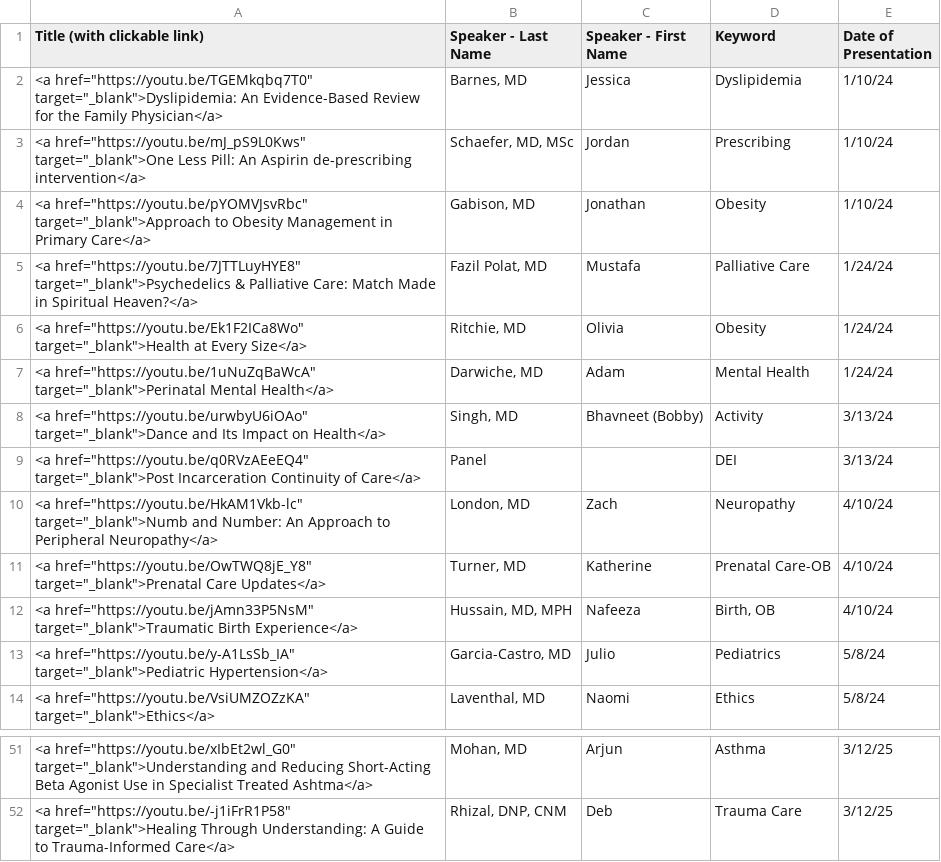
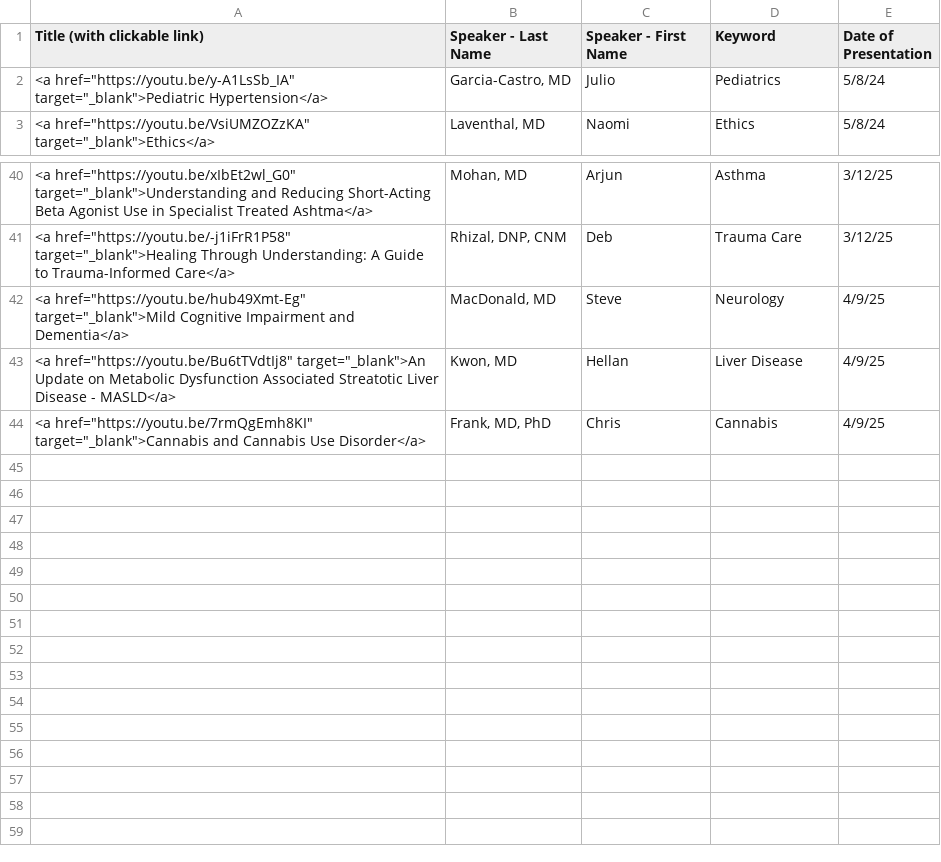
Before and after one commit to joshbudde/joshbudde.github.io, a CSV file: webcasts/fammed.csv, drawn as a sheet; only a part is shown, gaps mark what is left out; removed rows and columns are numbered as before the commit, all else as after; the diff names each change by its address in the sheet, - before the commit and + after, or states it on an @@ line.

Commit message:
4-10-25

```diff
--- a/webcasts/fammed.csv
+++ b/webcasts/fammed.csv
-row 2: <a href="https://youtu.be/TGEMkqbq7T0" target="_blank">Dyslipidemia: An Evidence-Based Review for the Family Physician</a> | Barnes, MD | Jessica | Dyslipidemia | 1/10/24
-row 3: <a href="https://youtu.be/mJ_pS9L0Kws" target="_blank">One Less Pill: An Aspirin de-prescribing intervention</a> | Schaefer, MD, MSc | Jordan | Prescribing | 1/10/24
-row 4: <a href="https://youtu.be/pYOMVJsvRbc" target="_blank">Approach to Obesity Management in Primary Care</a> | Gabison, MD | Jonathan | Obesity | 1/10/24
-row 5: <a href="https://youtu.be/7JTTLuyHYE8" target="_blank">Psychedelics & Palliative Care: Match Made in Spiritual Heaven?</a> | Fazil Polat, MD | Mustafa | Palliative Care | 1/24/24
-row 6: <a href="https://youtu.be/Ek1F2ICa8Wo" target="_blank">Health at Every Size</a> | Ritchie, MD | Olivia | Obesity | 1/24/24
-row 7: <a href="https://youtu.be/1uNuZqBaWcA" target="_blank">Perinatal Mental Health</a> | Darwiche, MD | Adam | Mental Health | 1/24/24
-row 8: <a href="https://youtu.be/urwbyU6iOAo" target="_blank">Dance and Its Impact on Health</a> | Singh, MD | Bhavneet (Bobby) | Activity | 3/13/24
-row 9: <a href="https://youtu.be/q0RVzAEeEQ4" target="_blank">Post Incarceration Continuity of Care</a> | Panel |  | DEI | 3/13/24
-row 10: <a href="https://youtu.be/HkAM1Vkb-lc" target="_blank">Numb and Number: An Approach to Peripheral Neuropathy</a> | London, MD | Zach | Neuropathy | 4/10/24
-row 11: <a href="https://youtu.be/OwTWQ8jE_Y8" target="_blank">Prenatal Care Updates</a> | Turner, MD | Katherine | Prenatal Care-OB | 4/10/24
-row 12: <a href="https://youtu.be/jAmn33P5NsM" target="_blank">Traumatic Birth Experience</a> | Hussain, MD, MPH | Nafeeza | Birth, OB | 4/10/24
+row 42: <a href="https://youtu.be/hub49Xmt-Eg" target="_blank">Mild Cognitive Impairment and Dementia</a> | MacDonald, MD | Steve | Neurology | 4/9/25
+row 43: <a href="https://youtu.be/Bu6tTVdtIj8" target="_blank">An Update on Metabolic Dysfunction Associated Streatotic Liver Disease - MASLD</a> | Kwon, MD | Hellan | Liver Disease | 4/9/25
+row 44: <a href="https://youtu.be/7rmQgEmh8KI" target="_blank">Cannabis and Cannabis Use Disorder</a> | Frank, MD, PhD | Chris | Cannabis | 4/9/25
```
